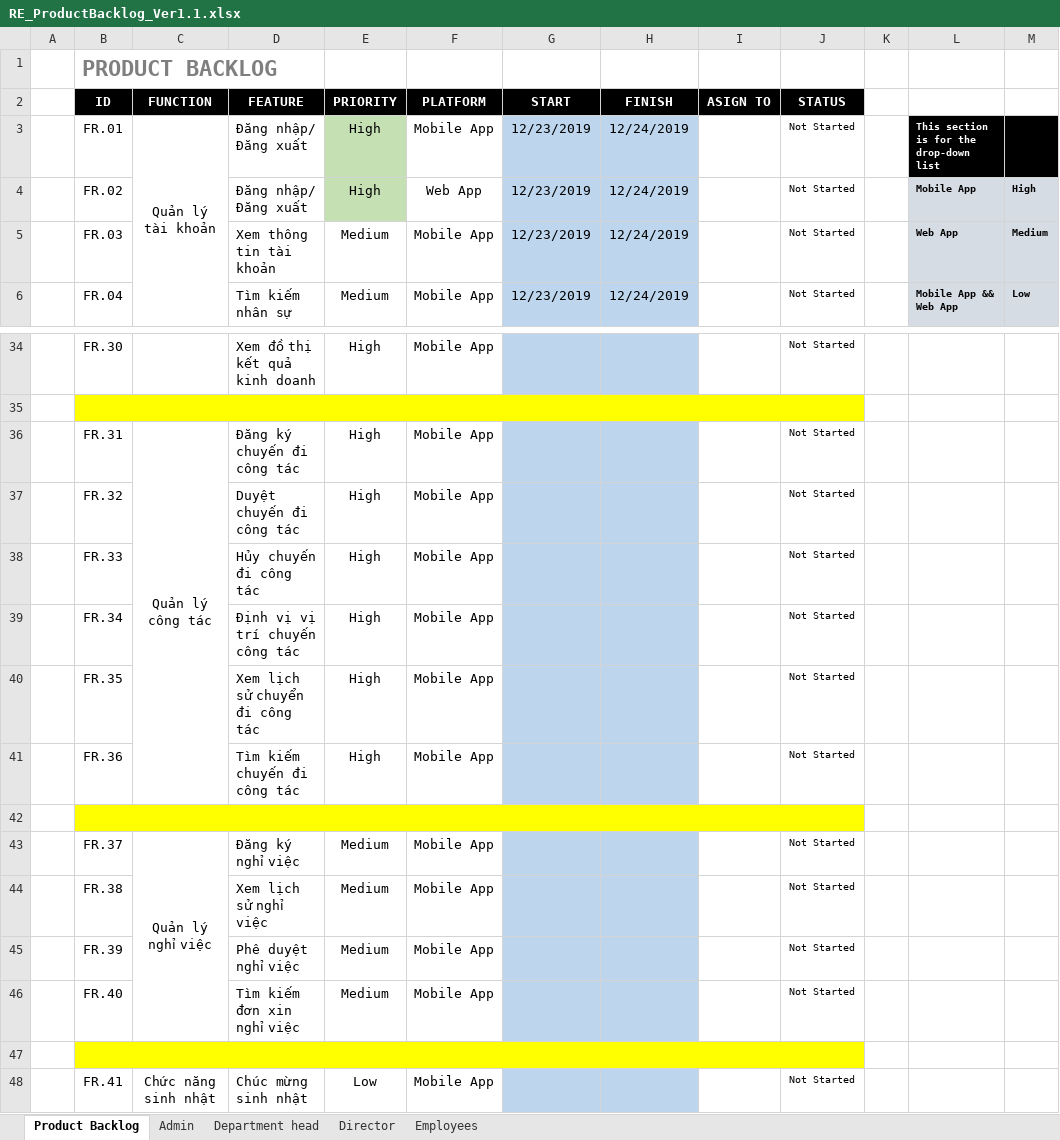
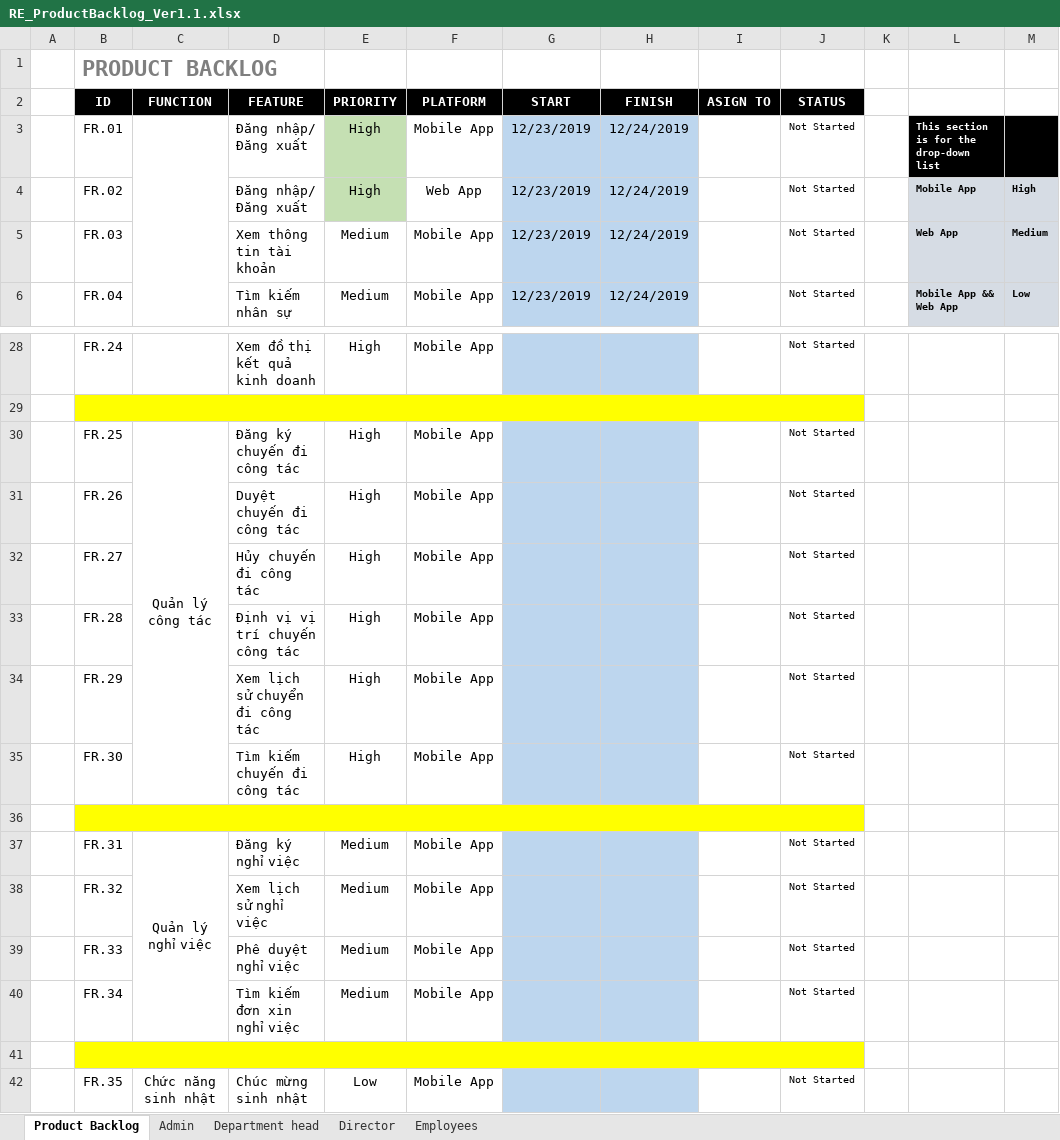
Before and after one commit to DamianHuynh/Capstone-Project, an Excel workbook: Improgress/2. Artifact and Deliverable/Requirement/ProductBacklog/RE_ProductBacklog_Ver1.1.xlsx, sheet Product Backlog, drawn as a sheet; only a part is shown, gaps mark what is left out; values as stored, in another font and other column widths than the file's, no borders; conditional formats not drawn; addresses are those after the commit; the diff covers the shown part only; the diff names each change by its address in the sheet, - before the commit and + after, or states it on an @@ line.

Commit message:
Update RE_ProductBacklog_Ver1.1.xlsx

```diff
--- a/Improgress/2. Artifact and Deliverable/Requirement/ProductBacklog/RE_ProductBacklog_Ver1.1.xlsx (sheet Product Backlog)
+++ b/Improgress/2. Artifact and Deliverable/Requirement/ProductBacklog/RE_ProductBacklog_Ver1.1.xlsx (sheet Product Backlog)
-C3 (FUNCTION): Quản lý tài khoản
+C3 (FUNCTION): (empty)
-B28 (ID): FR.30
+B28 (ID): FR.24
-B30 (ID): FR.31
+B30 (ID): FR.25
-B31 (ID): FR.32
+B31 (ID): FR.26
-B32 (ID): FR.33
+B32 (ID): FR.27
-B33 (ID): FR.34
+B33 (ID): FR.28
-B34 (ID): FR.35
+B34 (ID): FR.29
-B35 (ID): FR.36
+B35 (ID): FR.30
-B37 (ID): FR.37
+B37 (ID): FR.31
-B38 (ID): FR.38
+B38 (ID): FR.32
-B39 (ID): FR.39
+B39 (ID): FR.33
-B40 (ID): FR.40
+B40 (ID): FR.34
-B42 (ID): FR.41
+B42 (ID): FR.35
```
Also changed, not shown: 6 removed rows and 35 edited cells elsewhere in this sheet.
